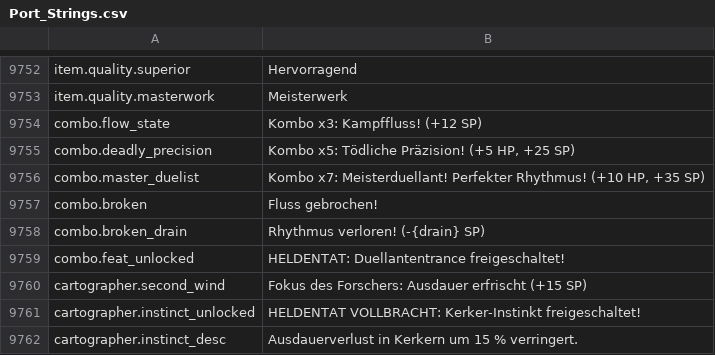
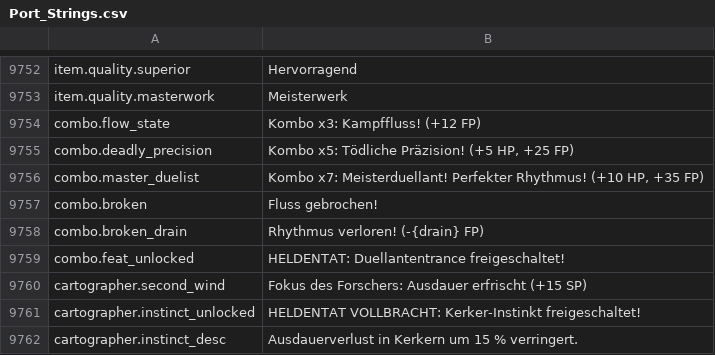
Before and after one commit to Chuz13/daggerfall-forever, a CSV file: locales/de/Port_Strings.csv, drawn as a sheet; only a part is shown, gaps mark what is left out.

```diff
--- a/locales/de/Port_Strings.csv
+++ b/locales/de/Port_Strings.csv
@@ -9755,7 +9755,7 @@ item.quality.superior,"Hervorragend"
 item.quality.masterwork,"Meisterwerk"
-combo.flow_state,"Kombo x3: Kampffluss! (+12 SP)"
-combo.deadly_precision,"Kombo x5: Tödliche Präzision! (+5 HP, +25 SP)"
-combo.master_duelist,"Kombo x7: Meisterduellant! Perfekter Rhythmus! (+10 HP, +35 SP)"
+combo.flow_state,"Kombo x3: Kampffluss! (+12 FP)"
+combo.deadly_precision,"Kombo x5: Tödliche Präzision! (+5 HP, +25 FP)"
+combo.master_duelist,"Kombo x7: Meisterduellant! Perfekter Rhythmus! (+10 HP, +35 FP)"
 combo.broken,"Fluss gebrochen!"
-combo.broken_drain,"Rhythmus verloren! (-{drain} SP)"
+combo.broken_drain,"Rhythmus verloren! (-{drain} FP)"
 combo.feat_unlocked,"HELDENTAT: Duellantentrance freigeschaltet!"
```
Also changed, not shown: locales/bg/Port_Strings.csv, locales/cs/Port_Strings.csv, 27 other files.
